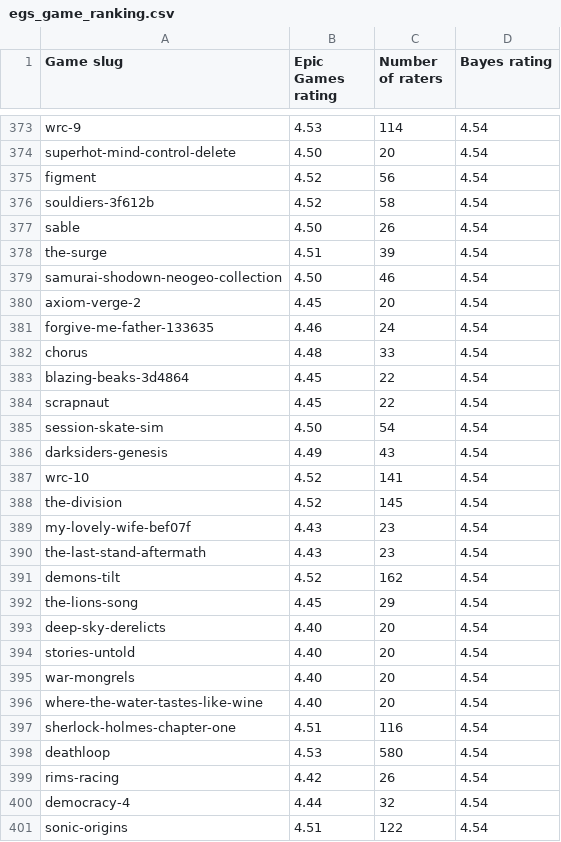
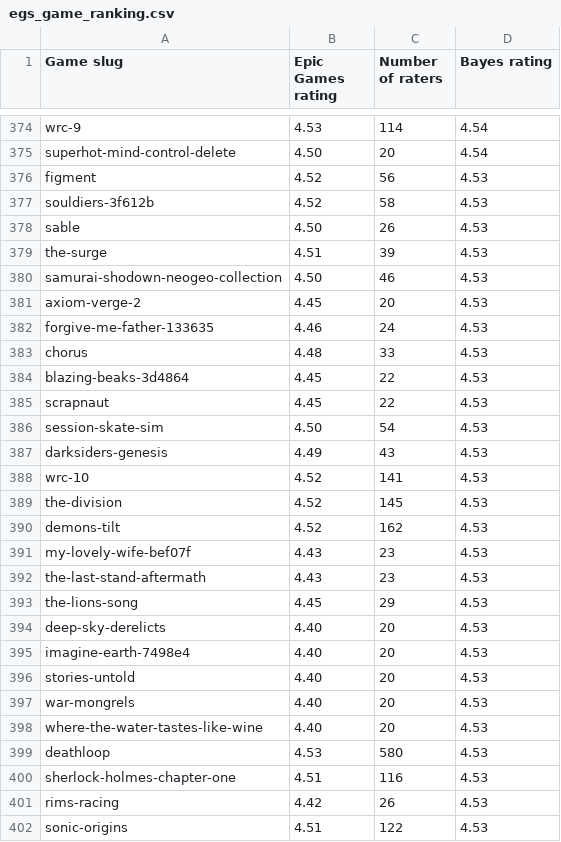
Before and after one commit to RoseTheFlower/epic-games-ratings, a CSV file: data/egs_game_ranking.csv, drawn as a sheet; only a part is shown, gaps mark what is left out; the diff covers the shown part only.

Commit message:
Add files via upload

```diff
--- a/data/egs_game_ranking.csv
+++ b/data/egs_game_ranking.csv
@@ -374,28 +375,28 @@ wrc-9,4.53,114,4.54
 superhot-mind-control-delete,4.50,20,4.54
-figment,4.52,56,4.54
-souldiers-3f612b,4.52,58,4.54
-sable,4.50,26,4.54
-the-surge,4.51,39,4.54
-samurai-shodown-neogeo-collection,4.50,46,4.54
-axiom-verge-2,4.45,20,4.54
-forgive-me-father-133635,4.46,24,4.54
-chorus,4.48,33,4.54
-blazing-beaks-3d4864,4.45,22,4.54
-scrapnaut,4.45,22,4.54
-session-skate-sim,4.50,54,4.54
-darksiders-genesis,4.49,43,4.54
-wrc-10,4.52,141,4.54
-the-division,4.52,145,4.54
-my-lovely-wife-bef07f,4.43,23,4.54
-the-last-stand-aftermath,4.43,23,4.54
-demons-tilt,4.52,162,4.54
-the-lions-song,4.45,29,4.54
-deep-sky-derelicts,4.40,20,4.54
-stories-untold,4.40,20,4.54
-war-mongrels,4.40,20,4.54
-where-the-water-tastes-like-wine,4.40,20,4.54
-sherlock-holmes-chapter-one,4.51,116,4.54
-deathloop,4.53,580,4.54
-rims-racing,4.42,26,4.54
-democracy-4,4.44,32,4.54
-sonic-origins,4.51,122,4.54
+figment,4.52,56,4.53
+souldiers-3f612b,4.52,58,4.53
+sable,4.50,26,4.53
+the-surge,4.51,39,4.53
+samurai-shodown-neogeo-collection,4.50,46,4.53
+axiom-verge-2,4.45,20,4.53
+forgive-me-father-133635,4.46,24,4.53
+chorus,4.48,33,4.53
+blazing-beaks-3d4864,4.45,22,4.53
+scrapnaut,4.45,22,4.53
+session-skate-sim,4.50,54,4.53
+darksiders-genesis,4.49,43,4.53
+wrc-10,4.52,141,4.53
+the-division,4.52,145,4.53
+demons-tilt,4.52,162,4.53
+my-lovely-wife-bef07f,4.43,23,4.53
+the-last-stand-aftermath,4.43,23,4.53
+the-lions-song,4.45,29,4.53
+deep-sky-derelicts,4.40,20,4.53
+imagine-earth-7498e4,4.40,20,4.53
+stories-untold,4.40,20,4.53
+war-mongrels,4.40,20,4.53
+where-the-water-tastes-like-wine,4.40,20,4.53
+deathloop,4.53,580,4.53
+sherlock-holmes-chapter-one,4.51,116,4.53
+rims-racing,4.42,26,4.53
+sonic-origins,4.51,122,4.53
```
Also changed, not shown: 5 added rows, 36 moved rows and 10 edited cells elsewhere in this file.
